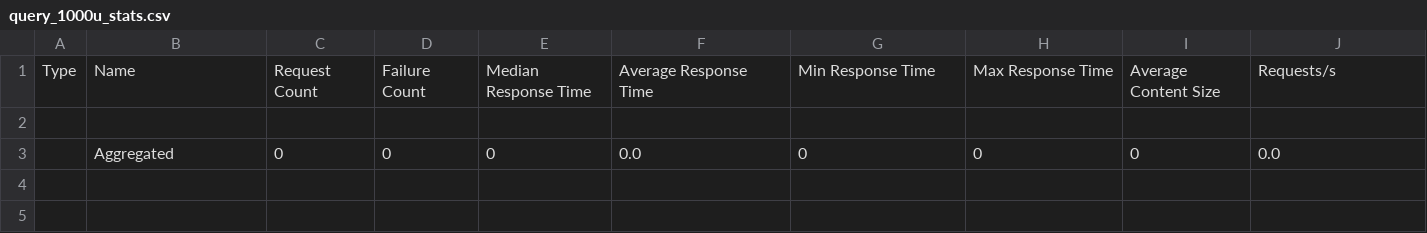
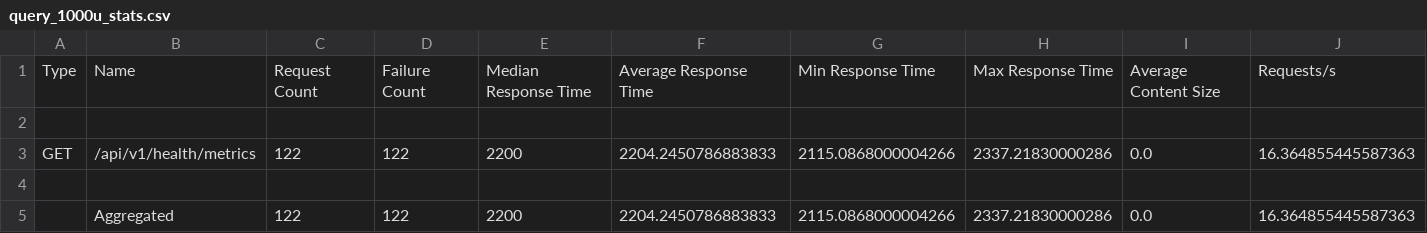
Before and after one commit to atharvavhad23/sia, a CSV file: Week_7/reports/raw_data/query_1000u_stats.csv, drawn as a sheet; only a part is shown; addresses are those after the commit; rows hold the shown columns only; the diff names each change by its address in the sheet, - before the commit and + after, or states it on an @@ line.

```diff
--- a/Week_7/reports/raw_data/query_1000u_stats.csv
+++ b/Week_7/reports/raw_data/query_1000u_stats.csv
+row 3: GET | /api/v1/health/metrics | 122 | 122 | 2200 | 2204.2450786883833 | 2115.0868000004266 | 2337.21830000286 | 0.0 | 16.364855445587363
-row 4:  | Aggregated | 0 | 0 | 0 | 0.0 | 0 | 0 | 0 | 0.0
+row 4: (empty)
+row 5:  | Aggregated | 122 | 122 | 2200 | 2204.2450786883833 | 2115.0868000004266 | 2337.21830000286 | 0.0 | 16.364855445587363
```
Also changed, not shown: Week_7/reports/charts/benchmark_summary.csv, Week_7/reports/raw_data/mixed_1000u_stats_history.csv, 57 other files.
